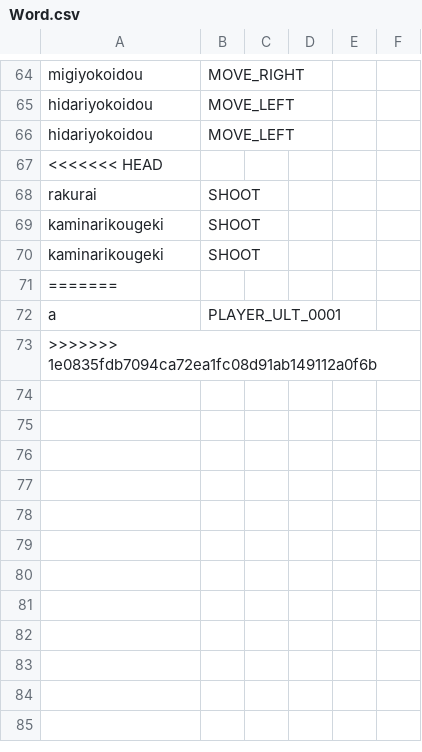
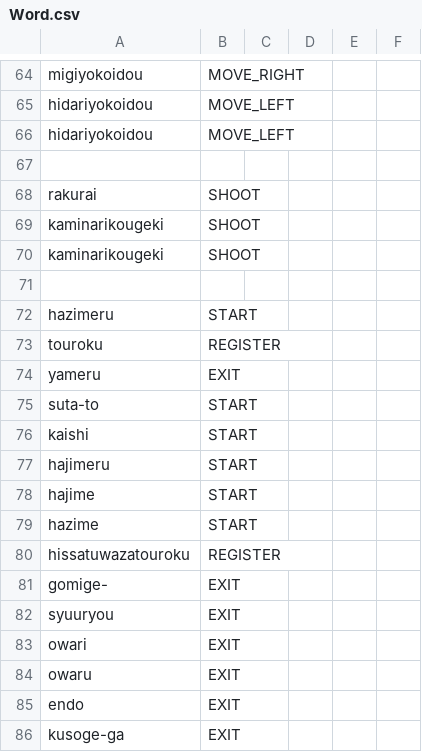
Before and after one commit to un1gur1/3Dtyping, a CSV file: Data/CSV/Word.csv, drawn as a sheet; only a part is shown, gaps mark what is left out; the diff covers the shown part only.

```diff
--- a/Data/CSV/Word.csv
+++ b/Data/CSV/Word.csv
@@ -66,3 +66,3 @@ hidariyokoidou,MOVE_LEFT,,,,
 hidariyokoidou,MOVE_LEFT,,,,
-<<<<<<< HEAD
+,,,,,
 rakurai,SHOOT,,,,
@@ -70,4 +70,17 @@ kaminarikougeki,SHOOT,,,,
 kaminarikougeki,SHOOT,,,,
-=======
-a,PLAYER_ULT_0001
->>>>>>> 1e0835fdb7094ca72ea1fc08d91ab149112a0f6b
+,,,,,
+hazimeru,START,,,,
+touroku,REGISTER,,,,
+yameru,EXIT,,,,
+suta-to,START,,,,
+kaishi,START,,,,
+hajimeru,START,,,,
+hajime,START,,,,
+hazime,START,,,,
+hissatuwazatouroku,REGISTER,,,,
+gomige-,EXIT,,,,
+syuuryou,EXIT,,,,
+owari,EXIT,,,,
+owaru,EXIT,,,,
+endo,EXIT,,,,
+kusoge-ga,EXIT,,,,
```
Also changed, not shown: 10 added rows and 4 edited cells elsewhere in this file, Data/CSV/Ultimate.csv, 6 other files.
